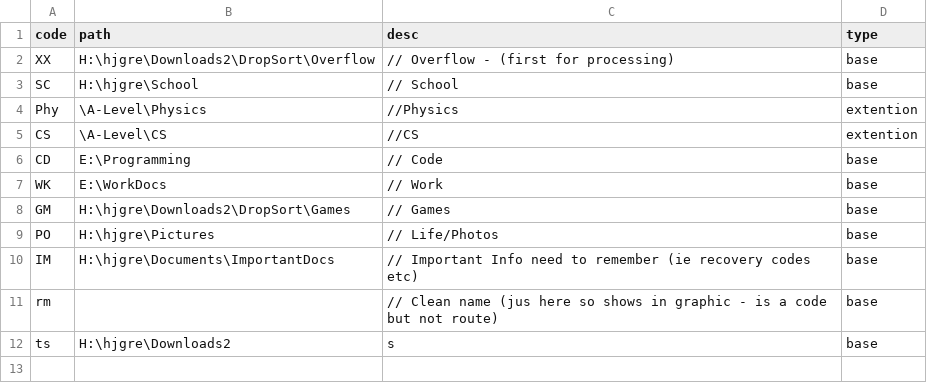
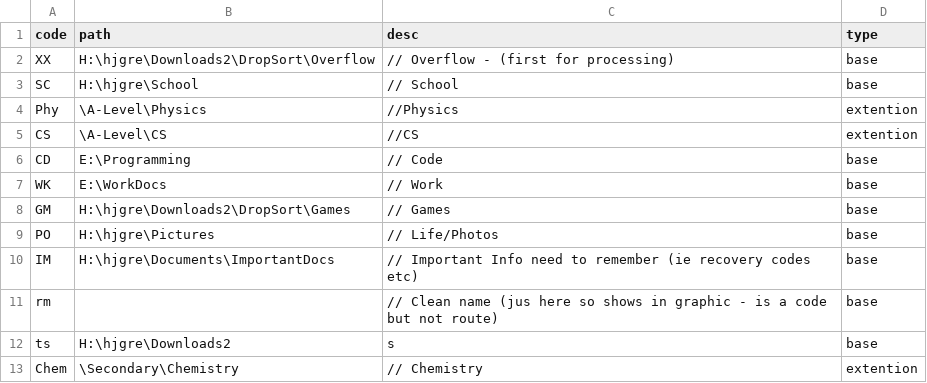
Before and after one commit to hgreen777/Automatic-File-Organisation, a CSV file: Routes.csv, drawn as a sheet.

Commit message:
hash table bug fixes

```diff
--- a/Routes.csv
+++ b/Routes.csv
@@ -12 +12,2 @@ rm,"",// Clean name (jus here so shows in graphic - is a code but not route),bas
 ts,H:\hjgre\Downloads2,s,base
+Chem,\Secondary\Chemistry,// Chemistry,extention
```
Also changed, not shown: 1 other file.
